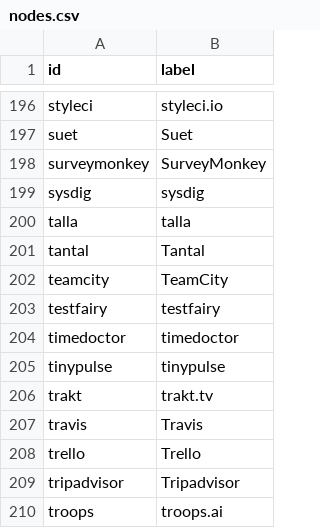
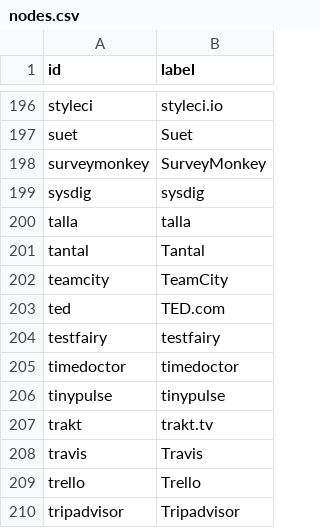
Before and after one commit to adriens/my-cloud-connections, a CSV file: nodes.csv, drawn as a sheet; only a part is shown, gaps mark what is left out; the shorter side is filled out with more unchanged rows.

Commit message:
Ajout de TED

```diff
--- a/nodes.csv
+++ b/nodes.csv
@@ -202,2 +202,3 @@ tantal,Tantal
 teamcity,TeamCity
+ted,TED.com
 testfairy,testfairy
```
